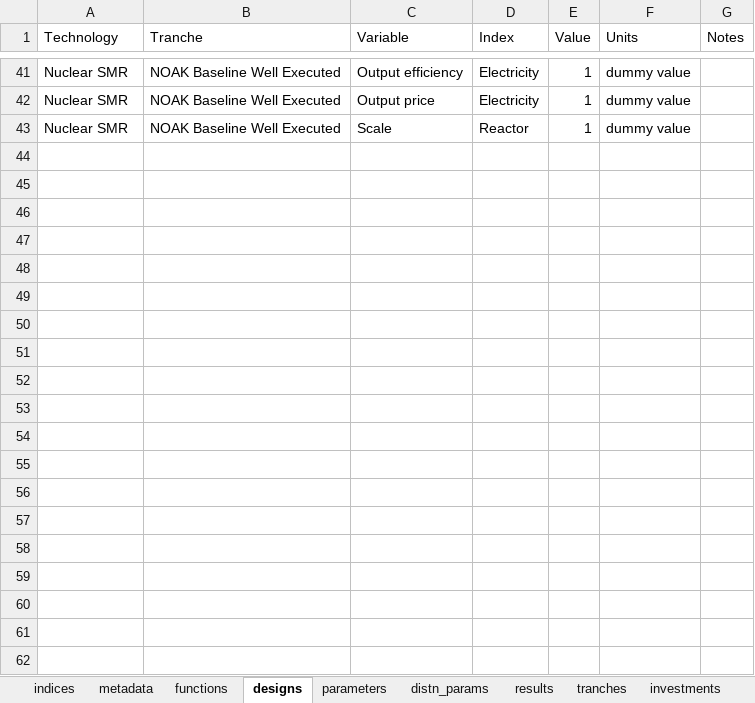
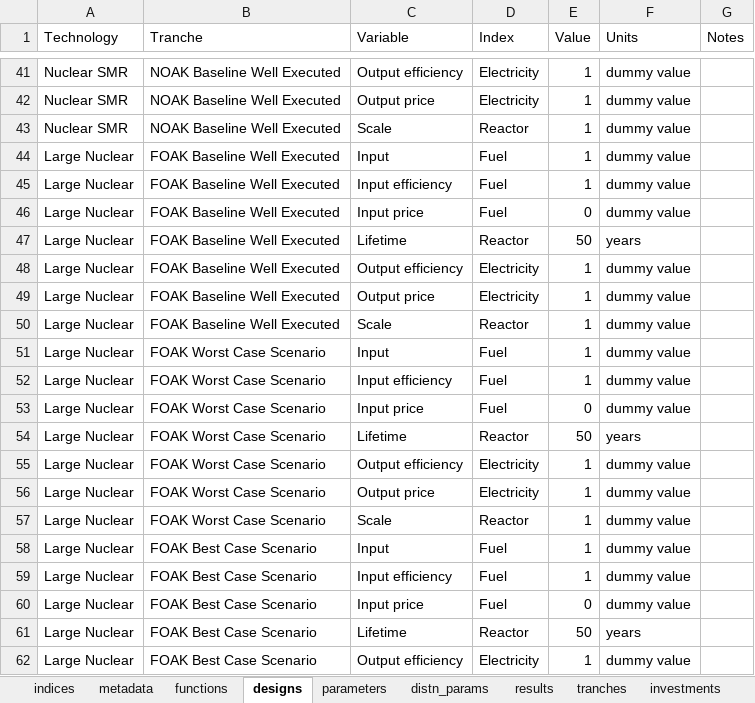
Before and after one commit to NREL/tyche, an Excel workbook: src/technology/small-modular-reactor/small-modular-reactor-fixed.xlsx, sheet designs, drawn as a sheet; only a part is shown, gaps mark what is left out; values as stored, in another font and other column widths than the file's, no borders; the diff covers the shown part only; the diff names each change by its address in the sheet, - before the commit and + after, or states it on an @@ line.

```diff
--- a/src/technology/small-modular-reactor/small-modular-reactor-fixed.xlsx (sheet designs)
+++ b/src/technology/small-modular-reactor/small-modular-reactor-fixed.xlsx (sheet designs)
+row 44: Large Nuclear | FOAK Baseline Well Executed | Input | Fuel | 1 | dummy value
+row 45: Large Nuclear | FOAK Baseline Well Executed | Input efficiency | Fuel | 1 | dummy value
+row 46: Large Nuclear | FOAK Baseline Well Executed | Input price | Fuel | 0 | dummy value
+row 47: Large Nuclear | FOAK Baseline Well Executed | Lifetime | Reactor | 50 | years
+row 48: Large Nuclear | FOAK Baseline Well Executed | Output efficiency | Electricity | 1 | dummy value
+row 49: Large Nuclear | FOAK Baseline Well Executed | Output price | Electricity | 1 | dummy value
+row 50: Large Nuclear | FOAK Baseline Well Executed | Scale | Reactor | 1 | dummy value
+row 51: Large Nuclear | FOAK Worst Case Scenario | Input | Fuel | 1 | dummy value
+row 52: Large Nuclear | FOAK Worst Case Scenario | Input efficiency | Fuel | 1 | dummy value
+row 53: Large Nuclear | FOAK Worst Case Scenario | Input price | Fuel | 0 | dummy value
+row 54: Large Nuclear | FOAK Worst Case Scenario | Lifetime | Reactor | 50 | years
+row 55: Large Nuclear | FOAK Worst Case Scenario | Output efficiency | Electricity | 1 | dummy value
+row 56: Large Nuclear | FOAK Worst Case Scenario | Output price | Electricity | 1 | dummy value
+row 57: Large Nuclear | FOAK Worst Case Scenario | Scale | Reactor | 1 | dummy value
+row 58: Large Nuclear | FOAK Best Case Scenario | Input | Fuel | 1 | dummy value
+row 59: Large Nuclear | FOAK Best Case Scenario | Input efficiency | Fuel | 1 | dummy value
+row 60: Large Nuclear | FOAK Best Case Scenario | Input price | Fuel | 0 | dummy value
+row 61: Large Nuclear | FOAK Best Case Scenario | Lifetime | Reactor | 50 | years
+row 62: Large Nuclear | FOAK Best Case Scenario | Output efficiency | Electricity | 1 | dummy value
```
Also changed, not shown: 23 added rows elsewhere in this sheet, sheet parameters, sheet indices, sheet results, sheet functions, src/technology/small-modular-reactor/small-modular-reactor.xlsx.
